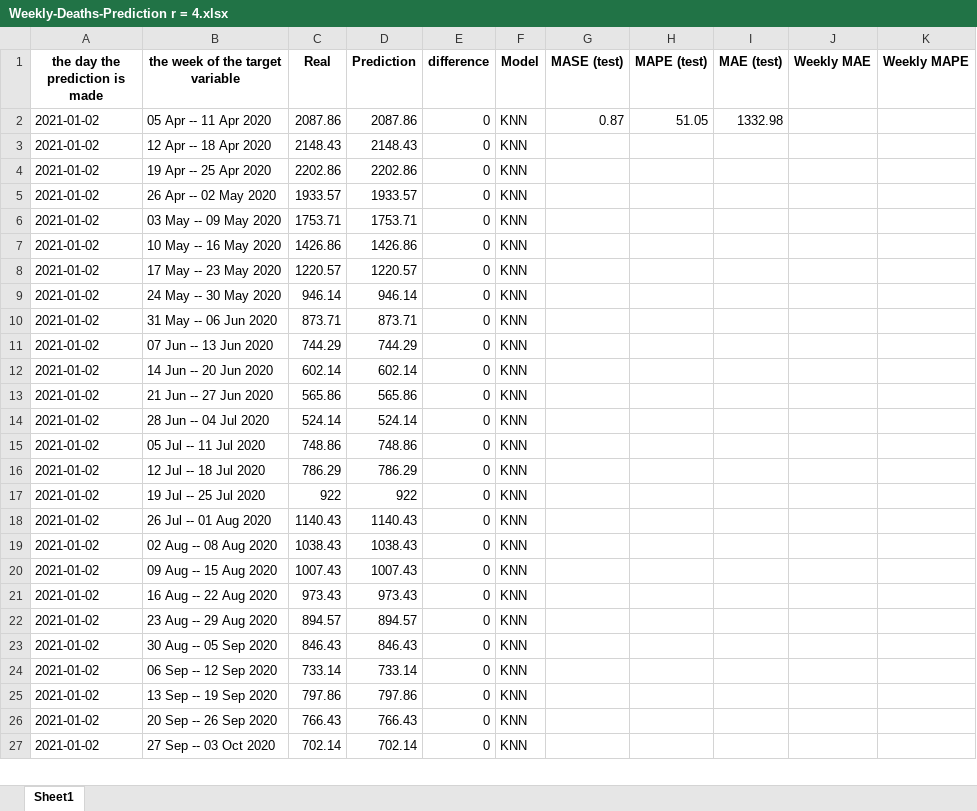
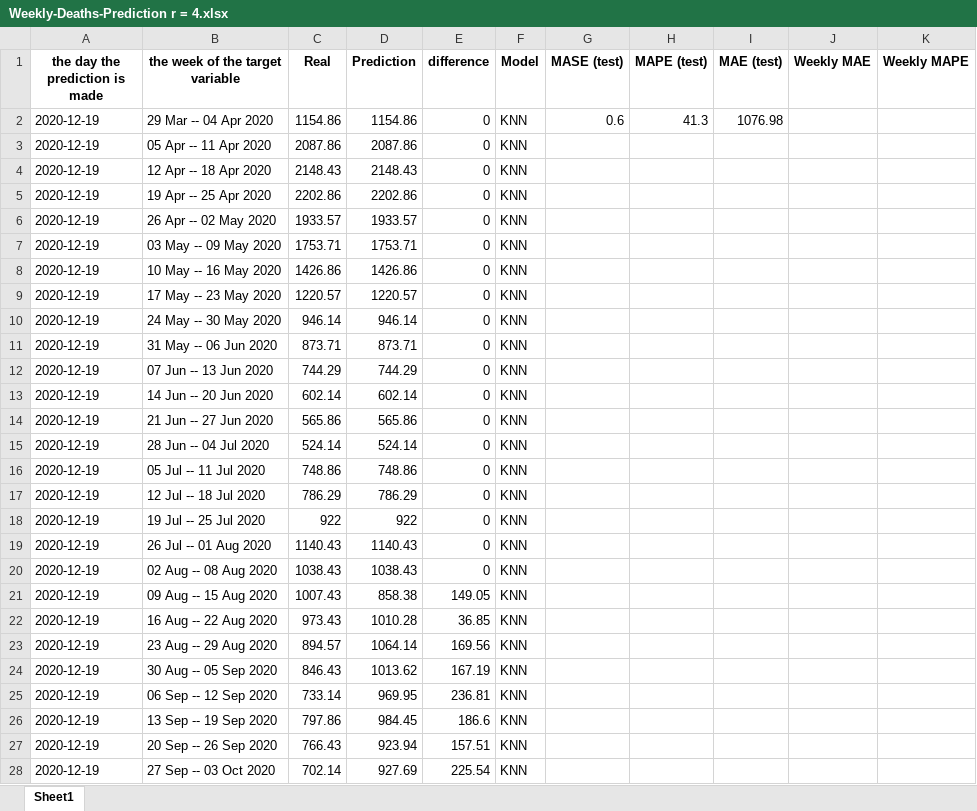
Before and after one commit to arezooh/COVID-19-prediction, an Excel workbook: future_prediction/usa/Weekly-Deaths-Prediction r = 4.xlsx, sheet Sheet1, drawn as a sheet; only a part is shown; values as stored, in another font and other column widths than the file's, no borders; addresses are those after the commit; the diff covers the shown part only; the diff names each change by its address in the sheet, - before the commit and + after, or states it on an @@ line.

```diff
--- a/future_prediction/usa/Weekly-Deaths-Prediction r = 4.xlsx (sheet Sheet1)
+++ b/future_prediction/usa/Weekly-Deaths-Prediction r = 4.xlsx (sheet Sheet1)
+row 2: 2020-12-19 | 29 Mar -- 04 Apr 2020 | 1154.86 | 1154.86 | 0 | KNN | 0.6 | 41.3 | 1076.98
-A3:A28 (the day the prediction is made): 2021-01-02
+A3:A28 (the day the prediction is made): 2020-12-19
-G3 (MASE (test)): 0.87
+G3 (MASE (test)): (empty)
-H3 (MAPE (test)): 51.05
+H3 (MAPE (test)): (empty)
-I3 (MAE (test)): 1332.98
+I3 (MAE (test)): (empty)
-D21 (Prediction): 1007.43
+D21 (Prediction): 858.38
-E21 (difference): 0
+E21 (difference): 149.05
-D22 (Prediction): 973.43
+D22 (Prediction): 1010.28
-E22 (difference): 0
+E22 (difference): 36.85
-D23 (Prediction): 894.57
+D23 (Prediction): 1064.14
-E23 (difference): 0
+E23 (difference): 169.56
-D24 (Prediction): 846.43
+D24 (Prediction): 1013.62
-E24 (difference): 0
+E24 (difference): 167.19
-D25 (Prediction): 733.14
+D25 (Prediction): 969.95
-E25 (difference): 0
+E25 (difference): 236.81
-D26 (Prediction): 797.86
+D26 (Prediction): 984.45
-E26 (difference): 0
+E26 (difference): 186.6
-D27 (Prediction): 766.43
+D27 (Prediction): 923.94
-E27 (difference): 0
+E27 (difference): 157.51
-D28 (Prediction): 702.14
+D28 (Prediction): 927.69
-E28 (difference): 0
+E28 (difference): 225.54
```
Also changed, not shown: 13 added rows, 3 removed rows and 40 edited cells elsewhere in this sheet, future_prediction/usa/Weekly-Deaths-Prediction r = 10.xlsx, future_prediction/usa/Weekly-Deaths-Prediction r = 5.xlsx, 27 other files.
